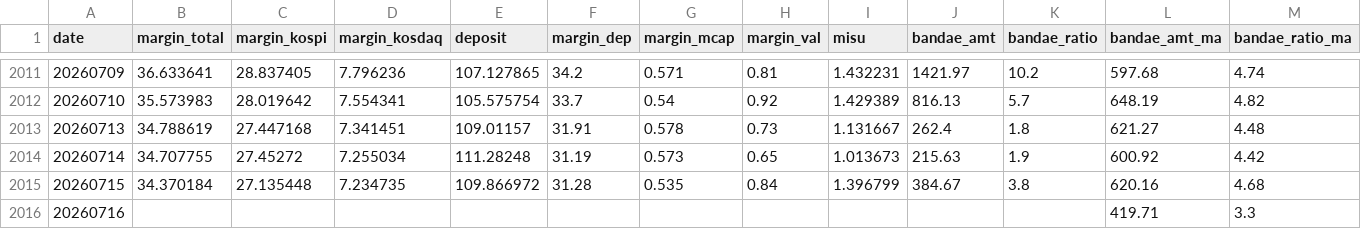
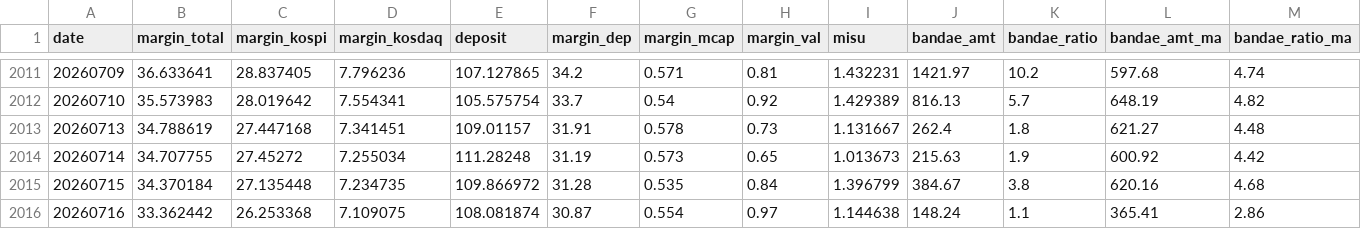
Before and after one commit to fuming-cloud/Korea-Liquidity-dashboard, a CSV file: out/kr_leverage_daily.csv, drawn as a sheet; only a part is shown, gaps mark what is left out; the diff covers the shown part only; the diff names each change by its address in the sheet, - before the commit and + after, or states it on an @@ line.

```diff
--- a/out/kr_leverage_daily.csv
+++ b/out/kr_leverage_daily.csv
-B2016 (margin_total): (empty)
+B2016 (margin_total): 33.362442
-C2016 (margin_kospi): (empty)
+C2016 (margin_kospi): 26.253368
-D2016 (margin_kosdaq): (empty)
+D2016 (margin_kosdaq): 7.109075
-E2016 (deposit): (empty)
+E2016 (deposit): 108.081874
-F2016 (margin_dep): (empty)
+F2016 (margin_dep): 30.87
-G2016 (margin_mcap): (empty)
+G2016 (margin_mcap): 0.554
-H2016 (margin_val): (empty)
+H2016 (margin_val): 0.97
-I2016 (misu): (empty)
+I2016 (misu): 1.144638
-J2016 (bandae_amt): (empty)
+J2016 (bandae_amt): 148.24
-K2016 (bandae_ratio): (empty)
+K2016 (bandae_ratio): 1.1
-L2016 (bandae_amt_ma): 419.71
+L2016 (bandae_amt_ma): 365.41
-M2016 (bandae_ratio_ma): 3.3
+M2016 (bandae_ratio_ma): 2.86
```
Also changed, not shown: 2 edited cells elsewhere in this file, 4 other files.
